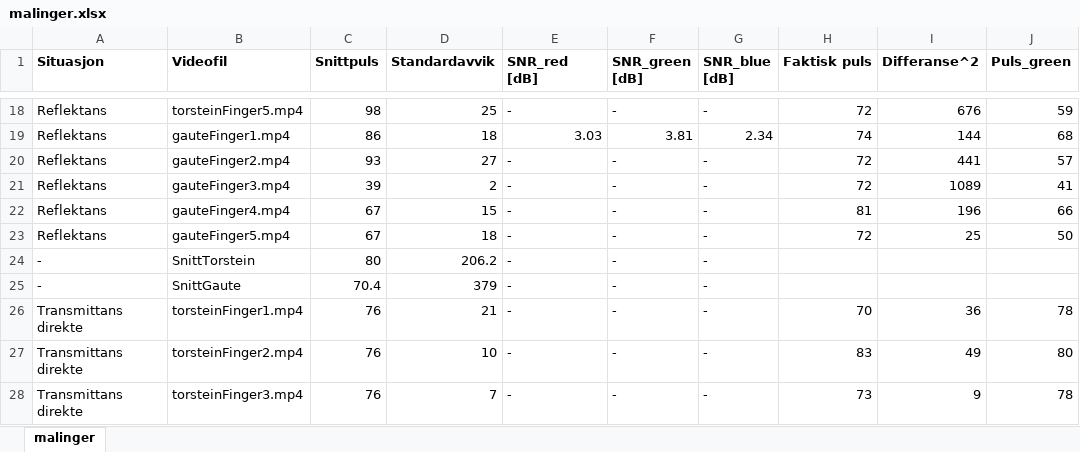
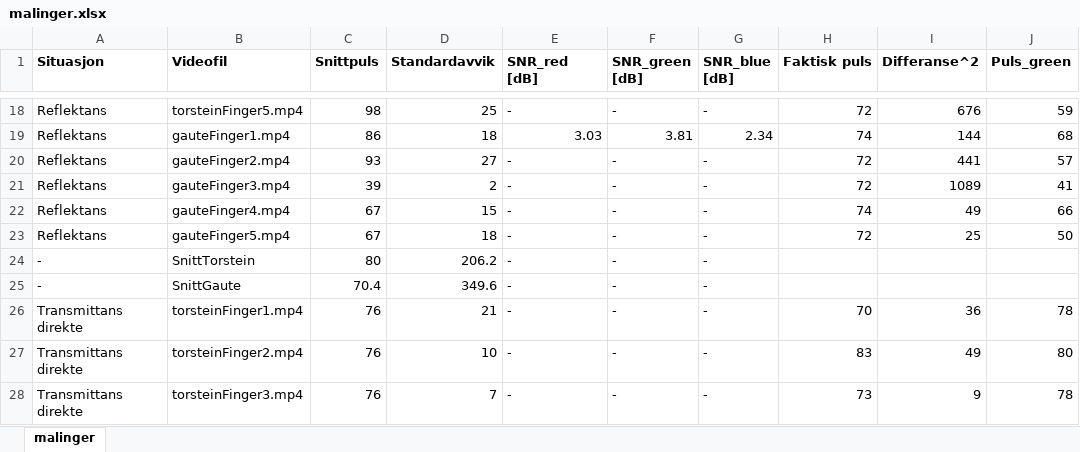
Before and after one commit to torsteml/TTT4280, an Excel workbook: lab/lab4/malinger.xlsx, sheet malinger, drawn as a sheet; only a part is shown, gaps mark what is left out; values as stored, in another font and other column widths than the file's, no borders; the diff names each change by its address in the sheet, - before the commit and + after, or states it on an @@ line.

```diff
--- a/lab/lab4/malinger.xlsx (sheet malinger)
+++ b/lab/lab4/malinger.xlsx (sheet malinger)
-H22 (Faktisk puls): 81
+H22 (Faktisk puls): 74
-I22 (Differanse^2): 196
+I22 (Differanse^2): 49
-D25 (Standardavvik): 379
+D25 (Standardavvik): 349.6
```
Also changed, not shown: 1 other file.
